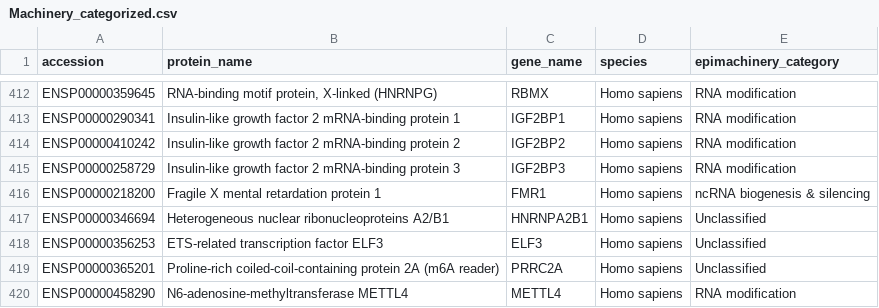
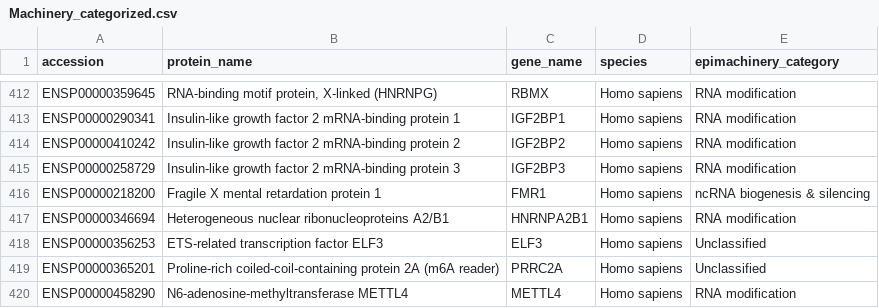
Before and after one commit to urol-e5/deep-dive-expression, a CSV file: M-multi-species/output/20-supplementary-files/Machinery_categorized.csv, drawn as a sheet; only a part is shown, gaps mark what is left out.

```diff
--- a/M-multi-species/output/20-supplementary-files/Machinery_categorized.csv
+++ b/M-multi-species/output/20-supplementary-files/Machinery_categorized.csv
@@ -416,3 +416,3 @@ ENSP00000258729,Insulin-like growth factor 2 mRNA-binding protein 3,IGF2BP3,Homo
 ENSP00000218200,Fragile X mental retardation protein 1,FMR1,Homo sapiens,ncRNA biogenesis & silencing
-ENSP00000346694,Heterogeneous nuclear ribonucleoproteins A2/B1,HNRNPA2B1,Homo sapiens,Unclassified
+ENSP00000346694,Heterogeneous nuclear ribonucleoproteins A2/B1,HNRNPA2B1,Homo sapiens,RNA modification
 ENSP00000356253,ETS-related transcription factor ELF3,ELF3,Homo sapiens,Unclassified
```
Also changed, not shown: M-multi-species/output/12-miRNA-epimachinery/miRNAtargets_mach.csv, 8 other files.
